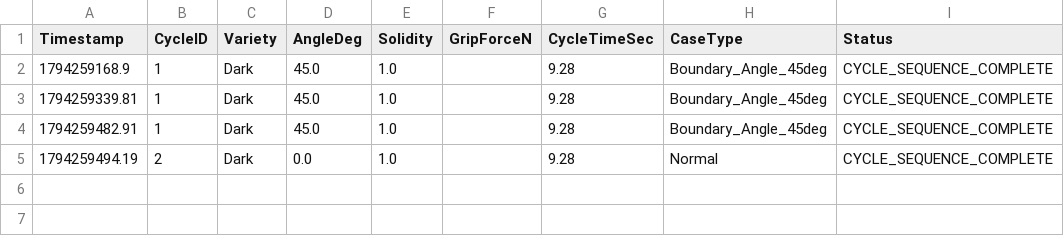
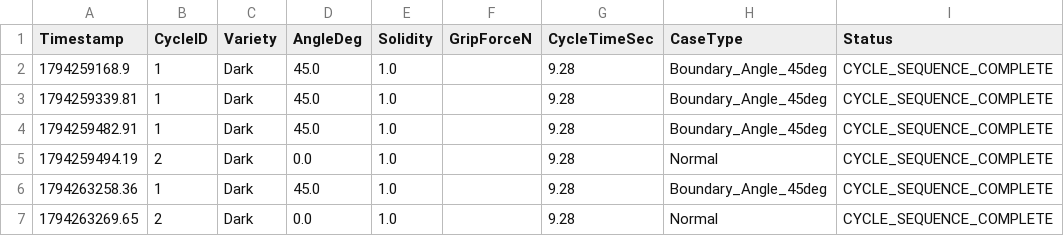
Before and after one commit to DSGuy02/artisan_confectionery_tus, a CSV file: data/multicycle_test_metrics.csv, drawn as a sheet.

```diff
--- a/data/multicycle_test_metrics.csv
+++ b/data/multicycle_test_metrics.csv
@@ -5 +5,3 @@ Timestamp,CycleID,Variety,AngleDeg,Solidity,GripForceN,CycleTimeSec,CaseType,Sta
 1794259494.19,2,Dark,0.0,1.0,,9.28,Normal,CYCLE_SEQUENCE_COMPLETE
+1794263258.36,1,Dark,45.0,1.0,,9.28,Boundary_Angle_45deg,CYCLE_SEQUENCE_COMPLETE
+1794263269.65,2,Dark,0.0,1.0,,9.28,Normal,CYCLE_SEQUENCE_COMPLETE
```
Also changed, not shown: data/production_metrics.csv.
